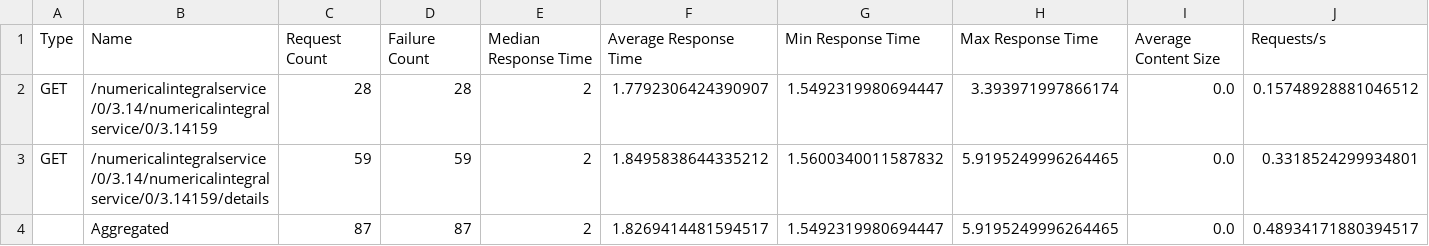
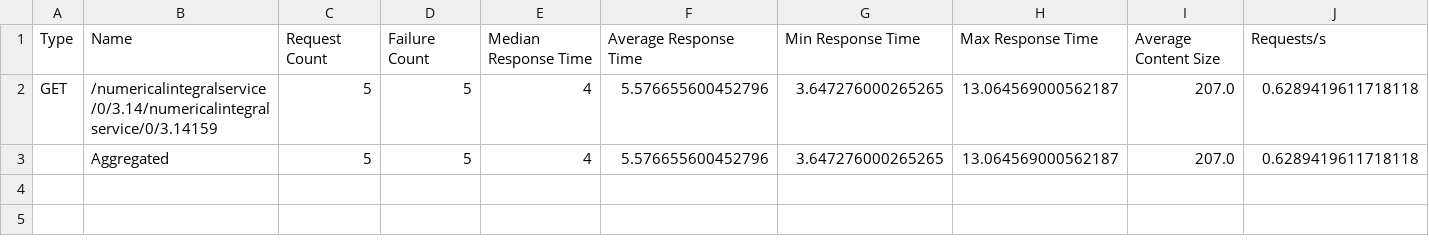
Before and after one commit to onkarjinde1/microservice, a CSV file: locust_output_stats.csv, drawn as a sheet; only a part is shown; removed rows and columns are numbered as before the commit, all else as after; rows hold the shown columns only; the diff covers the shown part only; the diff names each change by its address in the sheet, - before the commit and + after, or states it on an @@ line.

```diff
--- a/locust_output_stats.csv
+++ b/locust_output_stats.csv
-C2: 28
+C2: 5
-D2: 28
+D2: 5
-E2: 2
+E2: 4
-F2: 1.7792306424390907
+F2: 5.576655600452796
-G2: 1.5492319980694447
+G2: 3.647276000265265
-H2: 3.393971997866174
+H2: 13.064569000562187
-I2: 0.0
+I2: 207.0
-J2: 0.15748928881046512
+J2: 0.6289419611718118
-row 3: GET | /numericalintegralservice/0/3.14/numericalintegralservice/0/3.14159/details | 59 | 59 | 2 | 1.8495838644335212 | 1.5600340011587832 | 5.9195249996264465 | 0.0 | 0.3318524299934801
-row 4:  | Aggregated | 87 | 87 | 2 | 1.8269414481594517 | 1.5492319980694447 | 5.9195249996264465 | 0.0 | 0.48934171880394517
+row 3:  | Aggregated | 5 | 5 | 4 | 5.576655600452796 | 3.647276000265265 | 13.064569000562187 | 207.0 | 0.6289419611718118
```
Also changed, not shown: 12 edited cells elsewhere in this file, locust_output_failures.csv, 2 other files.
